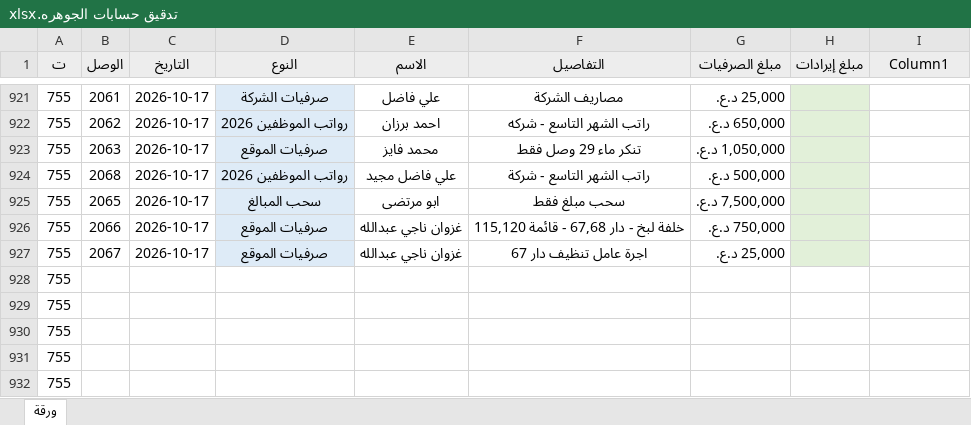
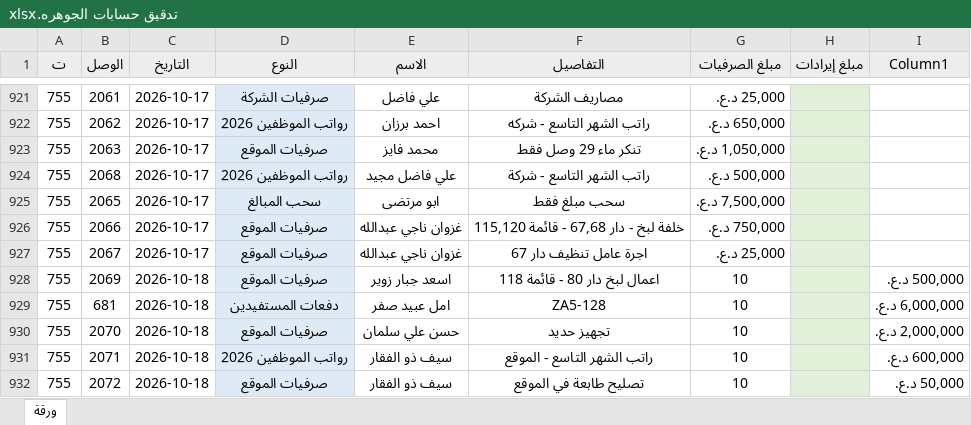
Before and after one commit to AHMEDBRZAN/asbakk, an Excel workbook: تدقيق حسابات الجوهره.xlsx, sheet ورقة, drawn as a sheet; only a part is shown, gaps mark what is left out; values as stored, in another font and other column widths than the file's, no borders; conditional formats and table styles not drawn; the diff covers the shown part only; the diff names each change by its address in the sheet, - before the commit and + after, or states it on an @@ line.

Commit message:
Add files via upload

```diff
--- a/تدقيق حسابات الجوهره.xlsx (sheet ورقة)
+++ b/تدقيق حسابات الجوهره.xlsx (sheet ورقة)
-B928 (الوصل): (empty)
+B928 (الوصل): 2069
-C928:C932 (التاريخ): (empty)
+C928:C932 (التاريخ): 2026-10-18
-D928 (النوع): (empty)
+D928 (النوع): صرفيات الموقع
-D928:D932 fill: none
+D928:D932 fill: #DEEBF7
-E928 (الاسم): (empty)
+E928 (الاسم): اسعد جبار زوير
-F928 (التفاصيل): (empty)
+F928 (التفاصيل): اعمال لبخ دار 80 - قائمة 118
-G928:G932 (مبلغ الصرفيات): (empty)
+G928:G932 (مبلغ الصرفيات): 10
-H928:H932 fill: none
+H928:H932 fill: #E2F0D9
-I928 (Column1): (empty)
+I928 (Column1): 500,000 د.ع.
-B929 (الوصل): (empty)
+B929 (الوصل): 681
-D929 (النوع): (empty)
+D929 (النوع): دفعات المستفيدين
-E929 (الاسم): (empty)
+E929 (الاسم): امل عبيد صفر
-F929 (التفاصيل): (empty)
+F929 (التفاصيل): ZA5-128
-I929 (Column1): (empty)
+I929 (Column1): 6,000,000 د.ع.
-B930 (الوصل): (empty)
+B930 (الوصل): 2070
-D930 (النوع): (empty)
+D930 (النوع): صرفيات الموقع
-E930 (الاسم): (empty)
+E930 (الاسم): حسن علي سلمان
-F930 (التفاصيل): (empty)
+F930 (التفاصيل): تجهيز حديد
-I930 (Column1): (empty)
+I930 (Column1): 2,000,000 د.ع.
-B931 (الوصل): (empty)
+B931 (الوصل): 2071
-D931 (النوع): (empty)
+D931 (النوع): رواتب الموظفين 2026
-E931:E932 (الاسم): (empty)
+E931:E932 (الاسم): سيف ذو الفقار
-F931 (التفاصيل): (empty)
+F931 (التفاصيل): راتب الشهر التاسع - الموقع
-I931 (Column1): (empty)
+I931 (Column1): 600,000 د.ع.
-B932 (الوصل): (empty)
+B932 (الوصل): 2072
-D932 (النوع): (empty)
+D932 (النوع): صرفيات الموقع
-F932 (التفاصيل): (empty)
+F932 (التفاصيل): تصليح طابعة في الموقع
-I932 (Column1): (empty)
+I932 (Column1): 50,000 د.ع.
```
Also changed, not shown: 52 edited cells and cell formats elsewhere in this sheet.
